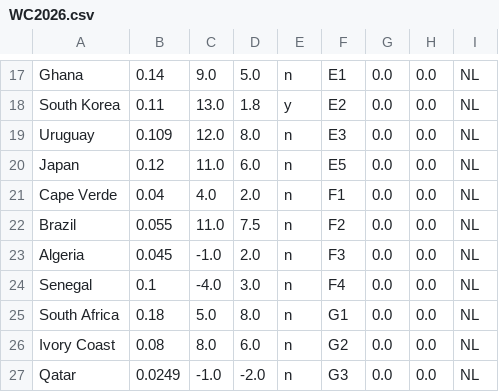
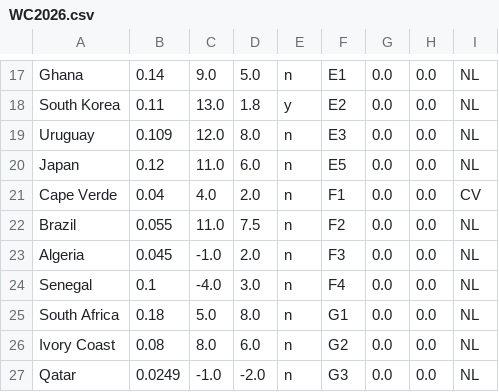
Before and after one commit to jan438/Soccer, a CSV file: Data/WC2026.csv, drawn as a sheet; only a part is shown, gaps mark what is left out.

```diff
--- a/Data/WC2026.csv
+++ b/Data/WC2026.csv
@@ -20,3 +20,3 @@ Uruguay;0.109;12.0;8.0;n;E3;0.0;0.0;NL;
 Japan;0.12;11.0;6.0;n;E5;0.0;0.0;NL;
-Cape Verde;0.04;4.0;2.0;n;F1;0.0;0.0;NL;
+Cape Verde;0.04;4.0;2.0;n;F1;0.0;0.0;CV;
 Brazil;0.055;11.0;7.5;n;F2;0.0;0.0;NL;
```
Also changed, not shown: 1 other file.
